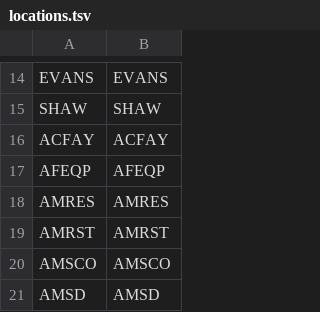
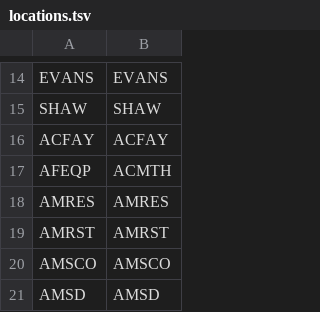
Before and after one commit to 5-C-Folio/migration_reports_FSE, a TSV file: mapping_files/locations.tsv, drawn as a sheet; only a part is shown, gaps mark what is left out.

Commit message:
Update locations.tsv

```diff
--- a/mapping_files/locations.tsv
+++ b/mapping_files/locations.tsv
@@ -16,3 +16,3 @@ SHAW	SHAW
 ACFAY	ACFAY
-AFEQP	AFEQP
+AFEQP	ACMTH
 AMRES	AMRES
```
